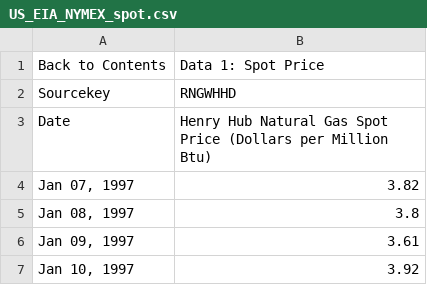
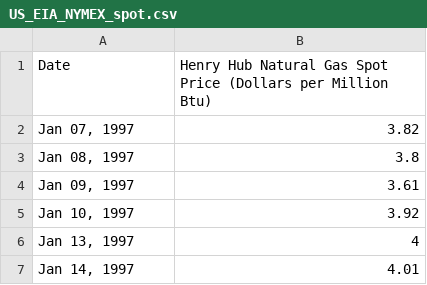
Before and after one commit to qstickmurph/cs4263-project, a CSV file: code/data/US_EIA_NYMEX_spot.csv, drawn as a sheet; only a part is shown; the shorter side is filled out with more unchanged rows; the diff names each change by its address in the sheet, - before the commit and + after, or states it on an @@ line.

```diff
--- a/code/data/US_EIA_NYMEX_spot.csv
+++ b/code/data/US_EIA_NYMEX_spot.csv
-row 1: Back to Contents | Data 1: Spot Price
-row 2: Sourcekey | RNGWHHD
```
Also changed, not shown: code/data/US_EIA_NYMEX_futures.csv, 1 other file.
